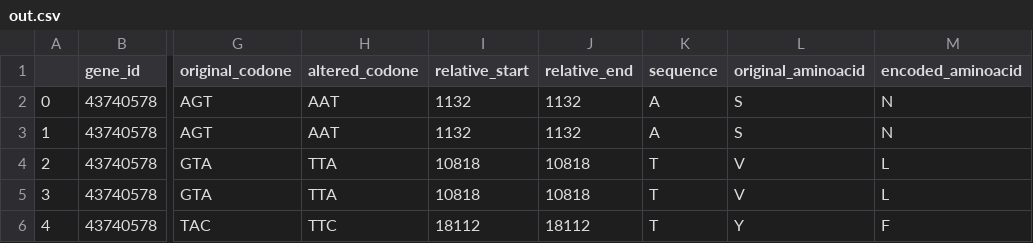
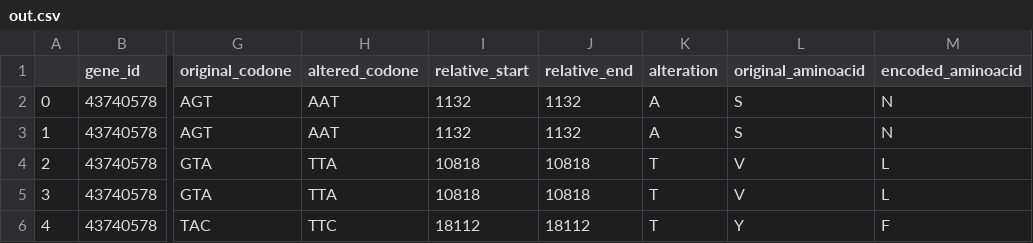
Before and after one commit to dvdmarchetti/bioscience-alignment-parser, a CSV file: project-2/output/out.csv, drawn as a sheet; only a part is shown, gaps mark what is left out; the diff names each change by its address in the sheet, - before the commit and + after, or states it on an @@ line.

Commit message:
Renamed table field

```diff
--- a/project-2/output/out.csv
+++ b/project-2/output/out.csv
-K1: sequence
+K1: alteration
```
Also changed, not shown: 1 other file.
